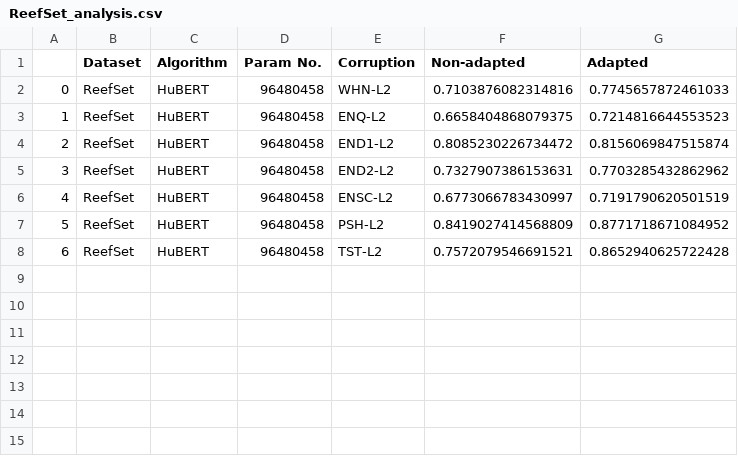
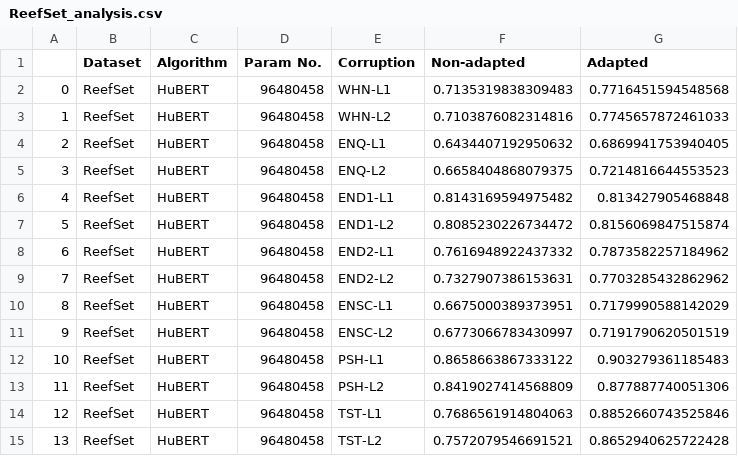
Before and after one commit to Andy-Shao/DHAuDS, a CSV file: result/ReefSet/HuBERT/Analysis/ReefSet_analysis.csv, drawn as a sheet; addresses are those after the commit; the diff names each change by its address in the sheet, - before the commit and + after, or states it on an @@ line.

Commit message:
add analysis for RS between L1 and L2 severity

```diff
--- a/result/ReefSet/HuBERT/Analysis/ReefSet_analysis.csv
+++ b/result/ReefSet/HuBERT/Analysis/ReefSet_analysis.csv
+row 2: 0 | ReefSet | HuBERT | 96480458 | WHN-L1 | 0.7135319838309483 | 0.7716451594548568
@@ column A renumbered from row 3 down @@
+row 4: 2 | ReefSet | HuBERT | 96480458 | ENQ-L1 | 0.6434407192950632 | 0.6869941753940405
+row 6: 4 | ReefSet | HuBERT | 96480458 | END1-L1 | 0.8143169594975482 | 0.813427905468848
+row 8: 6 | ReefSet | HuBERT | 96480458 | END2-L1 | 0.7616948922437332 | 0.7873582257184962
+row 10: 8 | ReefSet | HuBERT | 96480458 | ENSC-L1 | 0.6675000389373951 | 0.7179990588142029
+row 12: 10 | ReefSet | HuBERT | 96480458 | PSH-L1 | 0.8658663867333122 | 0.903279361185483
-G13 (Adapted): 0.8771718671084952
+G13 (Adapted): 0.877887740051306
+row 14: 12 | ReefSet | HuBERT | 96480458 | TST-L1 | 0.7686561914804063 | 0.8852660743525846
```
Also changed, not shown: 1 other file.
